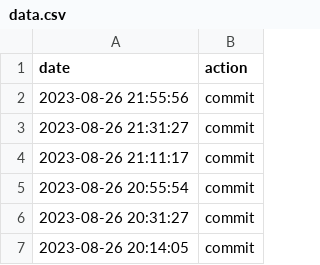
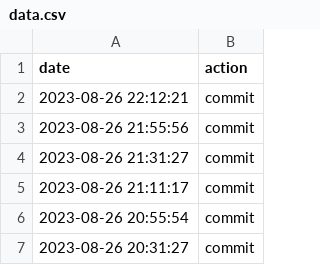
Before and after one commit to hello20030909/back4app, a CSV file: data.csv, drawn as a sheet; only a part is shown; the shorter side is filled out with more unchanged rows; the diff names each change by its address in the sheet, - before the commit and + after, or states it on an @@ line.

Commit message:
action:Sat Aug 26 22:12:21 UTC 2023

```diff
--- a/data.csv
+++ b/data.csv
+row 2: 2023-08-26 22:12:21 | commit
```
Also changed, not shown: 1 other file.
